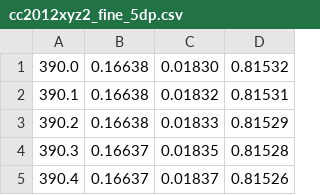
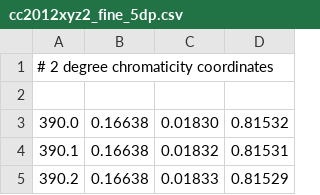
Before and after one commit to e-n-f/colorwheel, a CSV file: cvrl/cc2012xyz2_fine_5dp.csv, drawn as a sheet; only a part is shown; the shorter side is filled out with more unchanged rows; the diff names each change by its address in the sheet, - before the commit and + after, or states it on an @@ line.

```diff
--- a/cvrl/cc2012xyz2_fine_5dp.csv
+++ b/cvrl/cc2012xyz2_fine_5dp.csv
+row 1: # 2 degree chromaticity coordinates
+row 2: (empty)
```
Also changed, not shown: cvrl/cc2012xyz10_fine_5dp.csv, cvrl/lin2012xyz10e_fine_7sf.csv, 5 other files.
